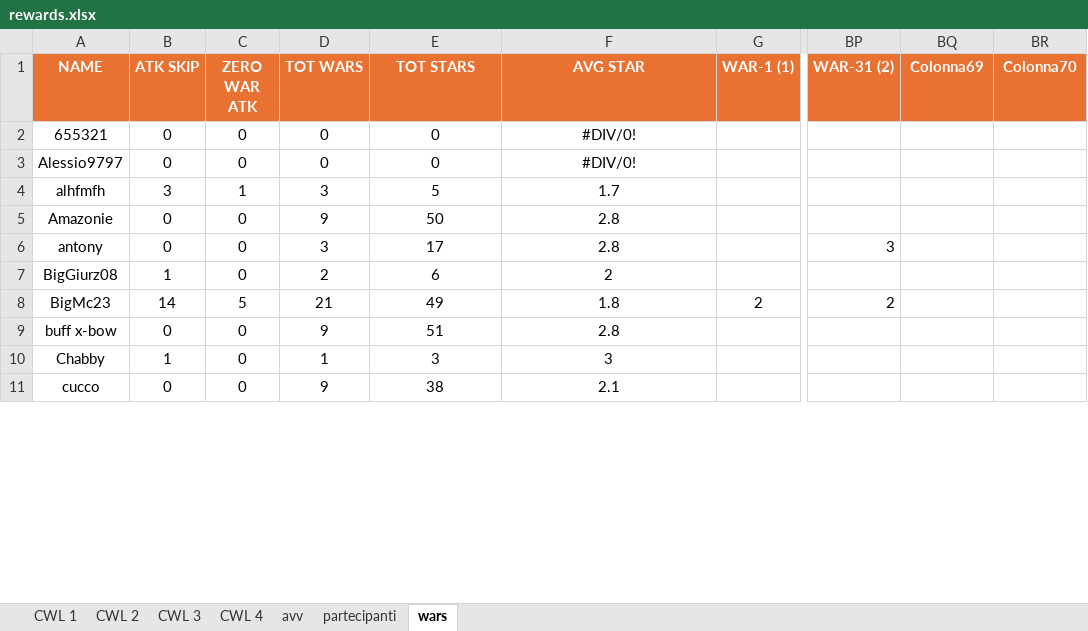
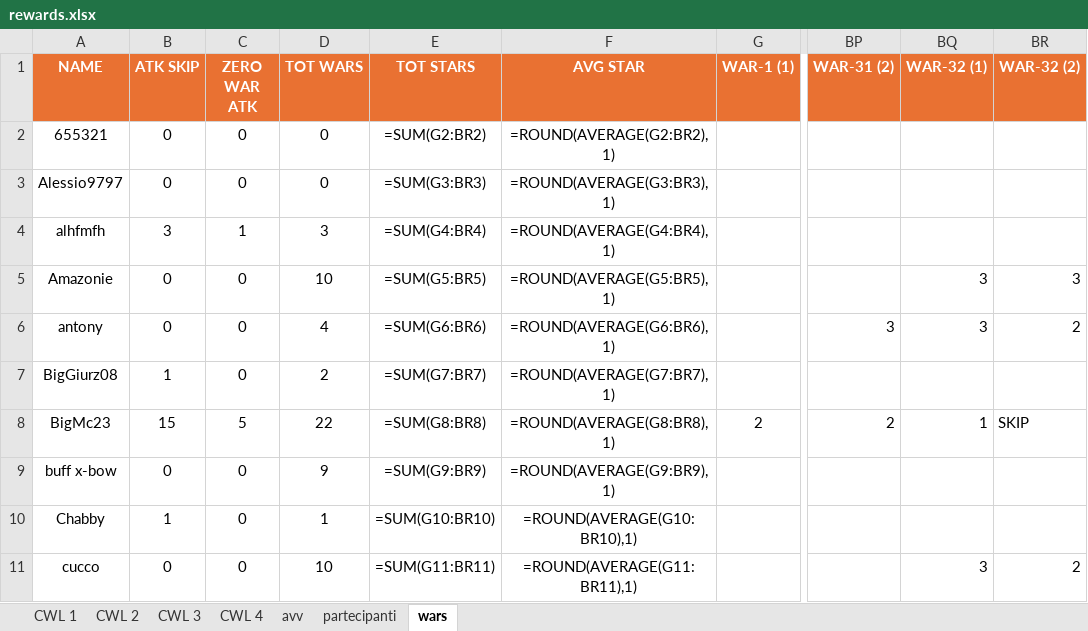
Before and after one commit to piegian99ita/clashMacacos, an Excel workbook: rewards.xlsx, sheet wars, drawn as a sheet; only a part is shown, gaps mark what is left out; values as stored, in another font and other column widths than the file's, no borders; formulas without a stored value are shown as written; the diff covers the shown part only; the diff names each change by its address in the sheet, - before the commit and + after, or states it on an @@ line.

```diff
--- a/rewards.xlsx (sheet wars)
+++ b/rewards.xlsx (sheet wars)
-BQ1: Colonna69
+BQ1: WAR-32 (1)
-BR1: Colonna70
+BR1: WAR-32 (2)
-E2 (TOT STARS): 0
+E2 (TOT STARS): =SUM(G2:BR2)
-F2 (AVG STAR): #DIV/0!
+F2 (AVG STAR): =ROUND(AVERAGE(G2:BR2),1)
-E3 (TOT STARS): 0
+E3 (TOT STARS): =SUM(G3:BR3)
-F3 (AVG STAR): #DIV/0!
+F3 (AVG STAR): =ROUND(AVERAGE(G3:BR3),1)
-E4 (TOT STARS): 5
+E4 (TOT STARS): =SUM(G4:BR4)
-F4 (AVG STAR): 1.7
+F4 (AVG STAR): =ROUND(AVERAGE(G4:BR4),1)
-D5 (TOT WARS): 9
+D5 (TOT WARS): 10
-E5 (TOT STARS): 50
+E5 (TOT STARS): =SUM(G5:BR5)
-F5 (AVG STAR): 2.8
+F5 (AVG STAR): =ROUND(AVERAGE(G5:BR5),1)
-BQ5:BQ6 (WAR-32 (1)): (empty)
+BQ5:BQ6 (WAR-32 (1)): 3
-BR5 (WAR-32 (2)): (empty)
+BR5 (WAR-32 (2)): 3
-D6 (TOT WARS): 3
+D6 (TOT WARS): 4
-E6 (TOT STARS): 17
+E6 (TOT STARS): =SUM(G6:BR6)
-F6 (AVG STAR): 2.8
+F6 (AVG STAR): =ROUND(AVERAGE(G6:BR6),1)
-BR6 (WAR-32 (2)): (empty)
+BR6 (WAR-32 (2)): 2
-E7 (TOT STARS): 6
+E7 (TOT STARS): =SUM(G7:BR7)
-F7 (AVG STAR): 2
+F7 (AVG STAR): =ROUND(AVERAGE(G7:BR7),1)
-B8 (ATK SKIP): 14
+B8 (ATK SKIP): 15
-D8 (TOT WARS): 21
+D8 (TOT WARS): 22
-E8 (TOT STARS): 49
+E8 (TOT STARS): =SUM(G8:BR8)
-F8 (AVG STAR): 1.8
+F8 (AVG STAR): =ROUND(AVERAGE(G8:BR8),1)
-BQ8 (WAR-32 (1)): (empty)
+BQ8 (WAR-32 (1)): 1
-BR8 (WAR-32 (2)): (empty)
+BR8 (WAR-32 (2)): SKIP
-E9 (TOT STARS): 51
+E9 (TOT STARS): =SUM(G9:BR9)
-F9 (AVG STAR): 2.8
+F9 (AVG STAR): =ROUND(AVERAGE(G9:BR9),1)
-E10 (TOT STARS): 3
+E10 (TOT STARS): =SUM(G10:BR10)
-F10 (AVG STAR): 3
+F10 (AVG STAR): =ROUND(AVERAGE(G10:BR10),1)
-D11 (TOT WARS): 9
+D11 (TOT WARS): 10
-E11 (TOT STARS): 38
+E11 (TOT STARS): =SUM(G11:BR11)
-F11 (AVG STAR): 2.1
+F11 (AVG STAR): =ROUND(AVERAGE(G11:BR11),1)
-BQ11 (WAR-32 (1)): (empty)
+BQ11 (WAR-32 (1)): 3
-BR11 (WAR-32 (2)): (empty)
+BR11 (WAR-32 (2)): 2
```
Also changed, not shown: 6 added rows, 7 removed rows and 120 edited cells elsewhere in this sheet, sheet CWL 2, hidden cells.
